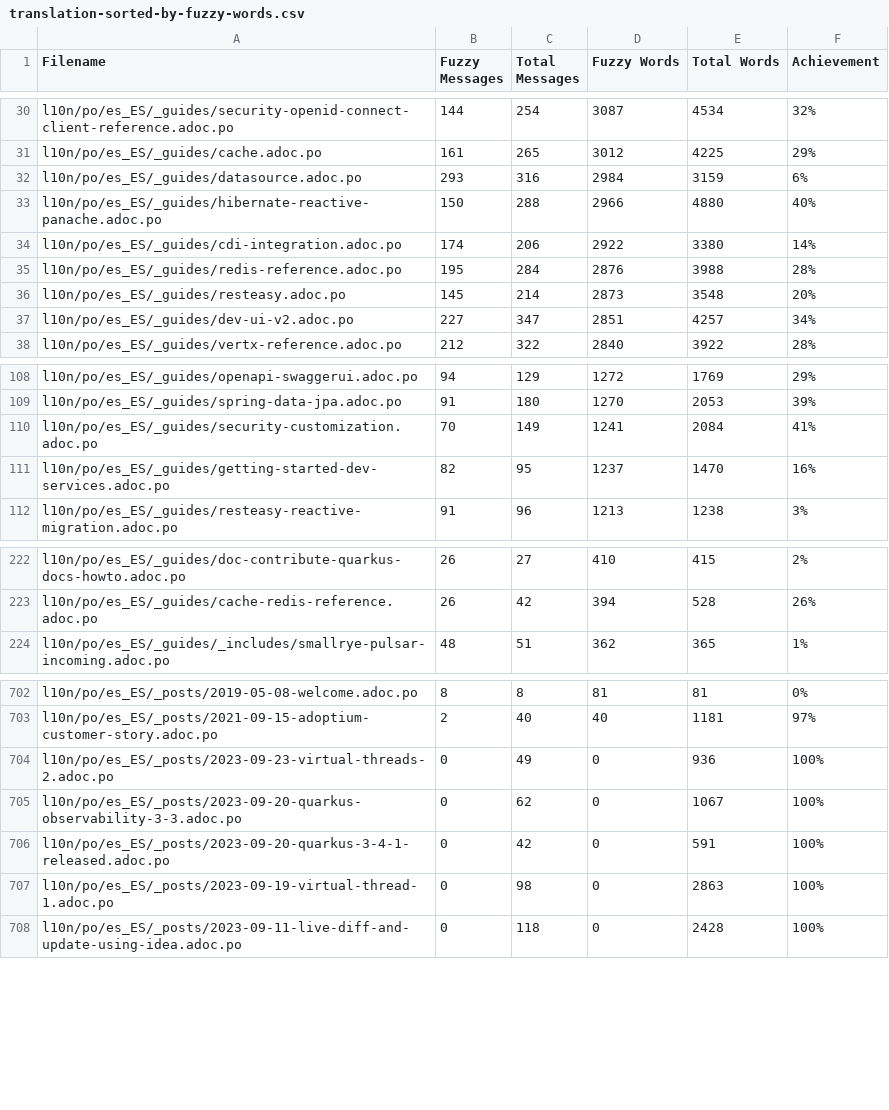
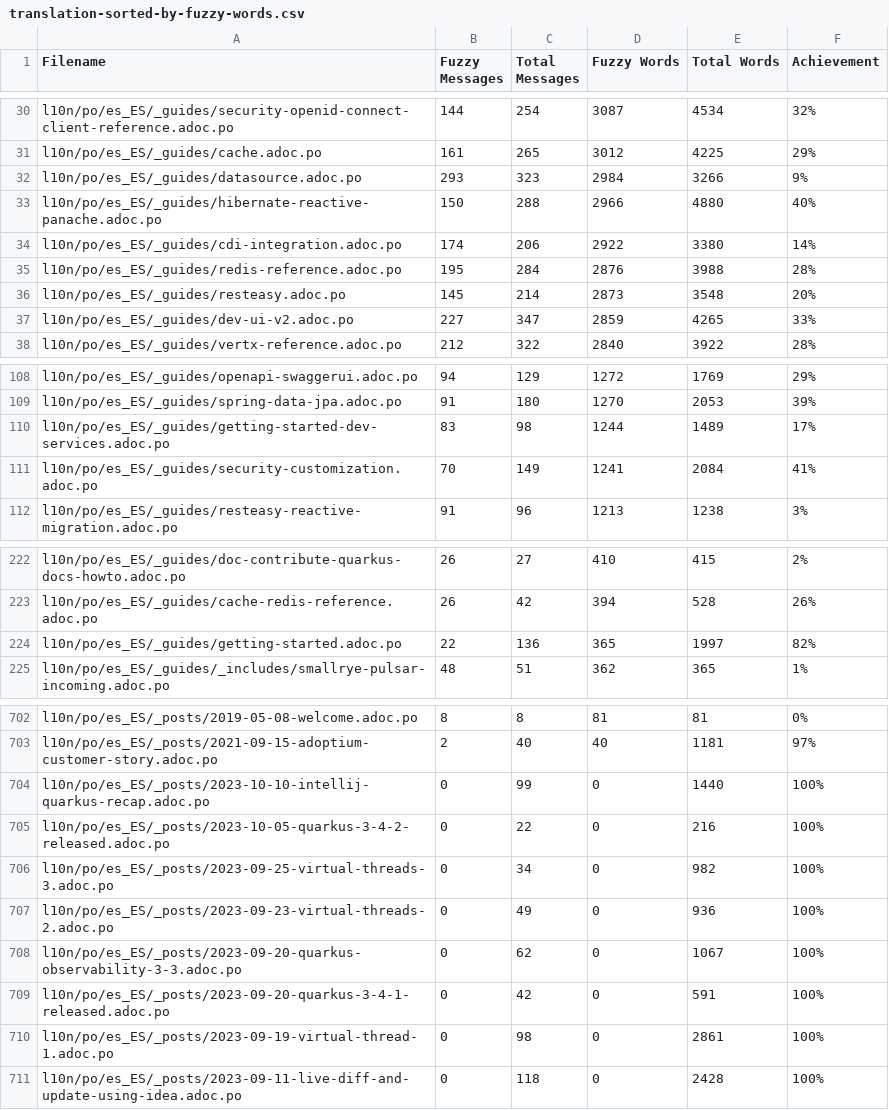
Before and after one commit to quarkusio/es.quarkus.io, a CSV file: l10n/stats/translation-sorted-by-fuzzy-words.csv, drawn as a sheet; only a part is shown, gaps mark what is left out; the diff covers the shown part only.

Commit message:
Update translation stats

```diff
--- a/l10n/stats/translation-sorted-by-fuzzy-words.csv
+++ b/l10n/stats/translation-sorted-by-fuzzy-words.csv
@@ -31,3 +31,3 @@ l10n/po/es_ES/_guides/security-openid-connect-client-reference.adoc.po,144,254,3
 l10n/po/es_ES/_guides/cache.adoc.po,161,265,3012,4225,29%
-l10n/po/es_ES/_guides/datasource.adoc.po,293,316,2984,3159,6%
+l10n/po/es_ES/_guides/datasource.adoc.po,293,323,2984,3266,9%
 l10n/po/es_ES/_guides/hibernate-reactive-panache.adoc.po,150,288,2966,4880,40%
@@ -36,3 +36,3 @@ l10n/po/es_ES/_guides/redis-reference.adoc.po,195,284,2876,3988,28%
 l10n/po/es_ES/_guides/resteasy.adoc.po,145,214,2873,3548,20%
-l10n/po/es_ES/_guides/dev-ui-v2.adoc.po,227,347,2851,4257,34%
+l10n/po/es_ES/_guides/dev-ui-v2.adoc.po,227,347,2859,4265,33%
 l10n/po/es_ES/_guides/vertx-reference.adoc.po,212,322,2840,3922,28%
@@ -109,4 +109,4 @@ l10n/po/es_ES/_guides/openapi-swaggerui.adoc.po,94,129,1272,1769,29%
 l10n/po/es_ES/_guides/spring-data-jpa.adoc.po,91,180,1270,2053,39%
+l10n/po/es_ES/_guides/getting-started-dev-services.adoc.po,83,98,1244,1489,17%
 l10n/po/es_ES/_guides/security-customization.adoc.po,70,149,1241,2084,41%
-l10n/po/es_ES/_guides/getting-started-dev-services.adoc.po,82,95,1237,1470,16%
 l10n/po/es_ES/_guides/resteasy-reactive-migration.adoc.po,91,96,1213,1238,3%
@@ -223,2 +223,3 @@ l10n/po/es_ES/_guides/doc-contribute-quarkus-docs-howto.adoc.po,26,27,410,415,2%
 l10n/po/es_ES/_guides/cache-redis-reference.adoc.po,26,42,394,528,26%
+l10n/po/es_ES/_guides/getting-started.adoc.po,22,136,365,1997,82%
 l10n/po/es_ES/_guides/_includes/smallrye-pulsar-incoming.adoc.po,48,51,362,365,1%
@@ -703,2 +703,5 @@ l10n/po/es_ES/_posts/2019-05-08-welcome.adoc.po,8,8,81,81,0%
 l10n/po/es_ES/_posts/2021-09-15-adoptium-customer-story.adoc.po,2,40,40,1181,97%
+l10n/po/es_ES/_posts/2023-10-10-intellij-quarkus-recap.adoc.po,0,99,0,1440,100%
+l10n/po/es_ES/_posts/2023-10-05-quarkus-3-4-2-released.adoc.po,0,22,0,216,100%
+l10n/po/es_ES/_posts/2023-09-25-virtual-threads-3.adoc.po,0,34,0,982,100%
 l10n/po/es_ES/_posts/2023-09-23-virtual-threads-2.adoc.po,0,49,0,936,100%
@@ -706,3 +709,3 @@ l10n/po/es_ES/_posts/2023-09-20-quarkus-observability-3-3.adoc.po,0,62,0,1067,10
 l10n/po/es_ES/_posts/2023-09-20-quarkus-3-4-1-released.adoc.po,0,42,0,591,100%
-l10n/po/es_ES/_posts/2023-09-19-virtual-thread-1.adoc.po,0,98,0,2863,100%
+l10n/po/es_ES/_posts/2023-09-19-virtual-thread-1.adoc.po,0,98,0,2861,100%
 l10n/po/es_ES/_posts/2023-09-11-live-diff-and-update-using-idea.adoc.po,0,118,0,2428,100%
```
Also changed, not shown: 1 removed row and 6 edited cells elsewhere in this file, l10n/stats/translation.csv.
